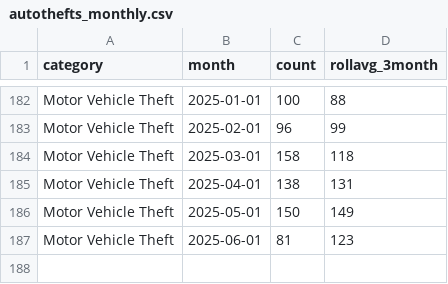
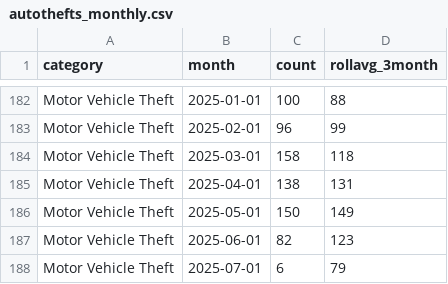
Before and after one commit to abcotvdata/safetytracker_fayetteville, a CSV file: data/output/monthly/autothefts_monthly.csv, drawn as a sheet; only a part is shown, gaps mark what is left out.

```diff
--- a/data/output/monthly/autothefts_monthly.csv
+++ b/data/output/monthly/autothefts_monthly.csv
@@ -186,2 +186,3 @@ Motor Vehicle Theft,2025-04-01,138,131
 Motor Vehicle Theft,2025-05-01,150,149
-Motor Vehicle Theft,2025-06-01,81,123
+Motor Vehicle Theft,2025-06-01,82,123
+Motor Vehicle Theft,2025-07-01,6,79
```
Also changed, not shown: data/output/districts/district_detailed.csv, data/output/districts/district_type.csv, 41 other files.
